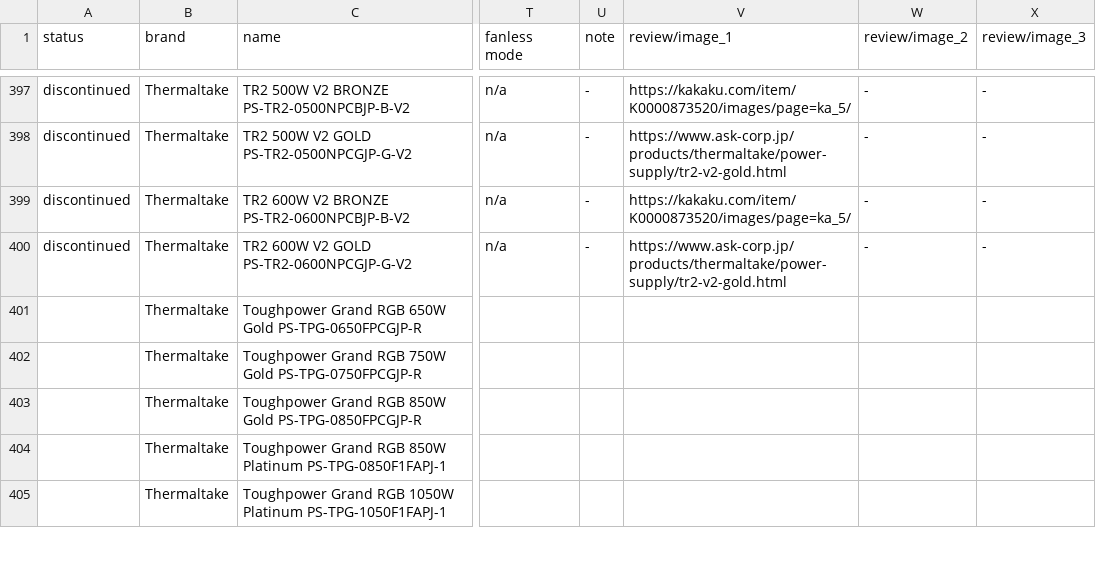
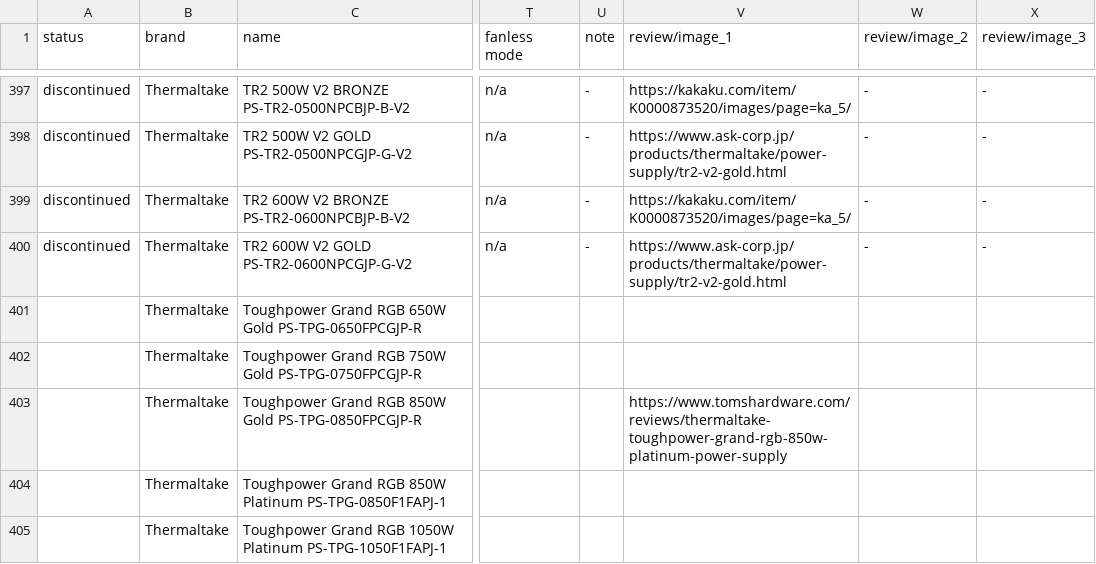
Before and after one commit to vpcf/PSUs_JPN, a CSV file: PSUs_jpn.csv, drawn as a sheet; only a part is shown, gaps mark what is left out; the diff covers the shown part only; the diff names each change by its address in the sheet, - before the commit and + after, or states it on an @@ line.

```diff
--- a/PSUs_jpn.csv
+++ b/PSUs_jpn.csv
-V403 (review/image_1): (empty)
+V403 (review/image_1): https://www.tomshardware.com/reviews/thermaltake-toughpower-grand-rgb-850w-platinum-power-supply
```
Also changed, not shown: 37 edited cells elsewhere in this file, 1 other file.
